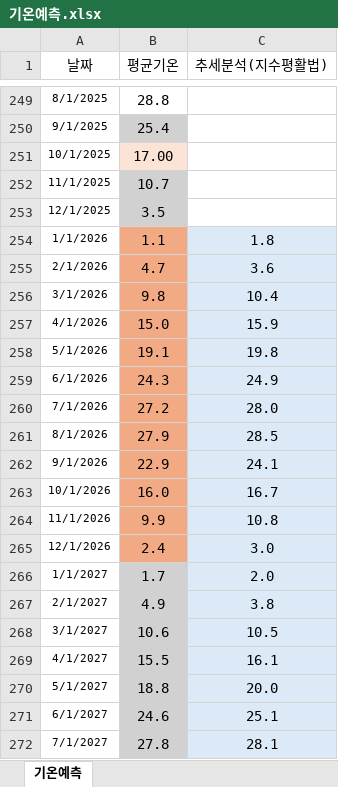
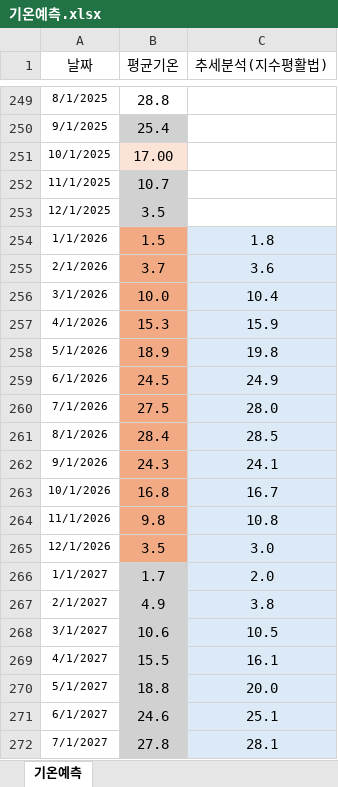
Before and after one commit to Han11112222/Forecast-of-City-Gas-Supply-by-Product-and-Usage-Type, an Excel workbook: data/기온예측.xlsx, sheet 기온예측, drawn as a sheet; only a part is shown, gaps mark what is left out; values as stored, in another font and other column widths than the file's, no borders; the diff names each change by its address in the sheet, - before the commit and + after, or states it on an @@ line.

Commit message:
Add files via upload

```diff
--- a/data/기온예측.xlsx (sheet 기온예측)
+++ b/data/기온예측.xlsx (sheet 기온예측)
-B254 (평균기온): 1.1
+B254 (평균기온): 1.5
-B255 (평균기온): 4.7
+B255 (평균기온): 3.7
-B256 (평균기온): 9.8
+B256 (평균기온): 10.0
-B257 (평균기온): 15.0
+B257 (평균기온): 15.3
-B258 (평균기온): 19.1
+B258 (평균기온): 18.9
-B259 (평균기온): 24.3
+B259 (평균기온): 24.5
-B260 (평균기온): 27.2
+B260 (평균기온): 27.5
-B261 (평균기온): 27.9
+B261 (평균기온): 28.4
-B262 (평균기온): 22.9
+B262 (평균기온): 24.3
-B263 (평균기온): 16.0
+B263 (평균기온): 16.8
-B264 (평균기온): 9.9
+B264 (평균기온): 9.8
-B265 (평균기온): 2.4
+B265 (평균기온): 3.5
```
